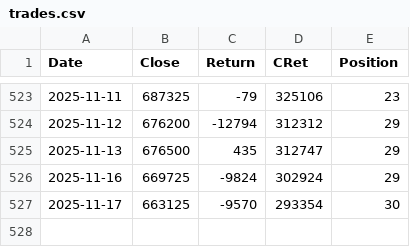
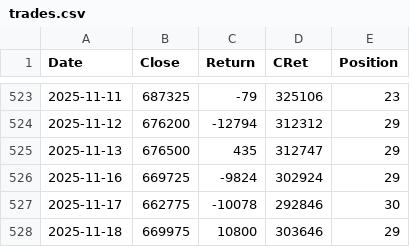
Before and after one commit to XilinJia/SP500_Live, a CSV file: trades.csv, drawn as a sheet; only a part is shown, gaps mark what is left out.

Commit message:
Syncing trades

```diff
--- a/trades.csv
+++ b/trades.csv
@@ -526,2 +526,3 @@ Date,Close,Return,CRet,Position
 2025-11-16, 669725, -9824, 302924, 29
-2025-11-17, 663125, -9570, 293354, 30
+2025-11-17, 662775, -10078, 292846, 30
+2025-11-18, 669975, 10800, 303646, 29
```
Also changed, not shown: 3 other files.
